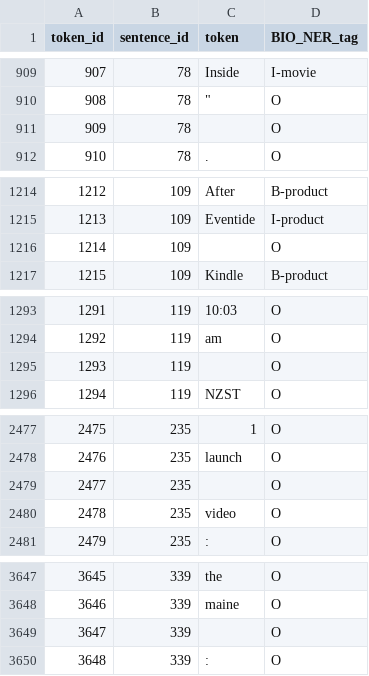
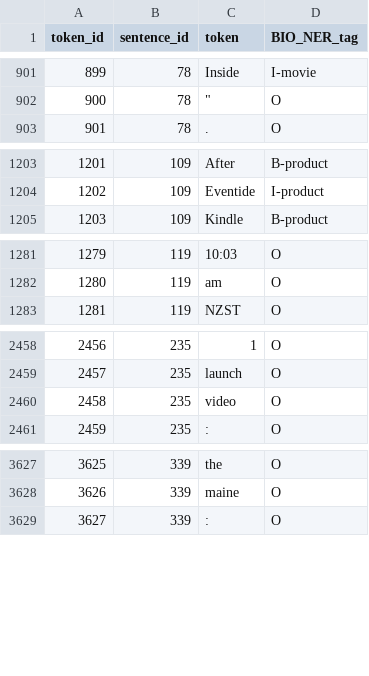
Before and after one commit to einavrobyncohen/Text-Mining-Assignments, a TSV file: tmproject/training_sets/ipm_nel_corpus/NERC_preprocessed.tsv, drawn as a sheet; only a part is shown, gaps mark what is left out; the diff covers the shown part only; the diff names each change by its address in the sheet, - before the commit and + after, or states it on an @@ line.

```diff
--- a/tmproject/training_sets/ipm_nel_corpus/NERC_preprocessed.tsv
+++ b/tmproject/training_sets/ipm_nel_corpus/NERC_preprocessed.tsv
@@ column A (token_id) renumbered from row 128 down @@
-row 911: 909 | 78 |  | O
-row 1216: 1214 | 109 |  | O
-row 1295: 1293 | 119 |  | O
-row 2479: 2477 | 235 |  | O
-row 3649: 3647 | 339 |  | O
```
Also changed, not shown: 16 removed rows elsewhere in this file, 1 other file.
